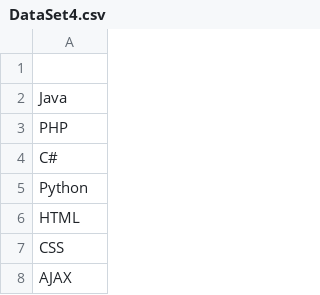
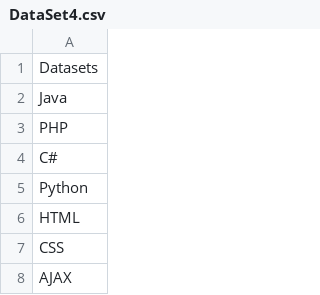
Before and after one commit to thandarkhineaye/AiriBot, a CSV file: DataSets/DataSet4.csv, drawn as a sheet; only a part is shown.

Commit message:
Add DataSet4.csv

```diff
--- a/DataSets/DataSet4.csv
+++ b/DataSets/DataSet4.csv
@@ -1,2 +1,2 @@
-
+Datasets
 Java
```
